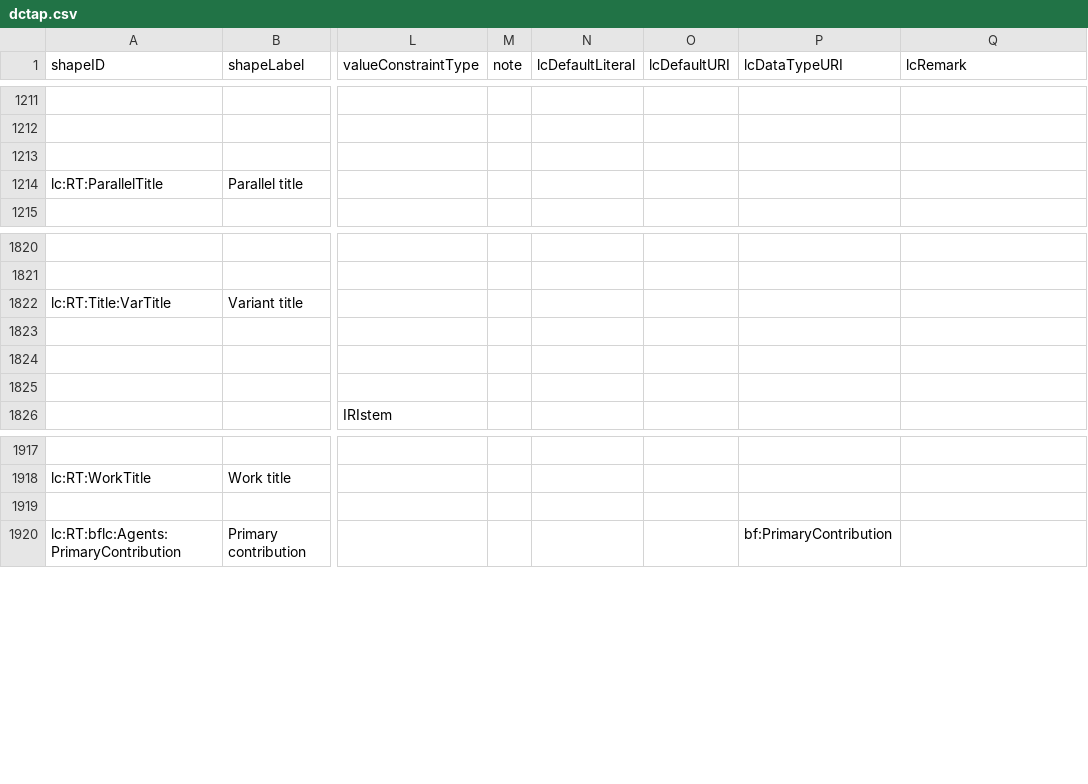
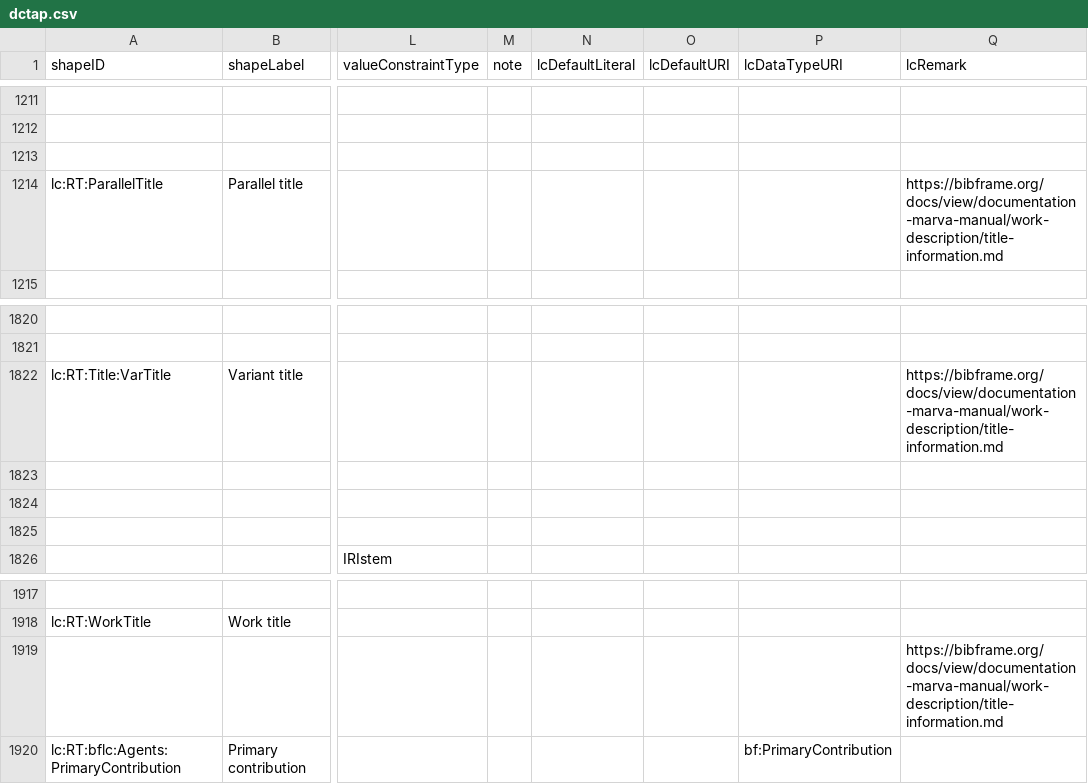
Before and after one commit to lcnetdev/marva-profiles, a CSV file: marva-stage/dctap.csv, drawn as a sheet; only a part is shown, gaps mark what is left out; the diff covers the shown part only; the diff names each change by its address in the sheet, - before the commit and + after, or states it on an @@ line.

Commit message:
Update MARVA profiles

```diff
--- a/marva-stage/dctap.csv
+++ b/marva-stage/dctap.csv
-Q1214 (lcRemark): (empty)
+Q1214 (lcRemark): https://bibframe.org/docs/view/documentation-marva-manual/work-description/title-information.md
-Q1822 (lcRemark): (empty)
+Q1822 (lcRemark): https://bibframe.org/docs/view/documentation-marva-manual/work-description/title-information.md
-Q1919 (lcRemark): (empty)
+Q1919 (lcRemark): https://bibframe.org/docs/view/documentation-marva-manual/work-description/title-information.md
```
Also changed, not shown: 9 edited cells elsewhere in this file, marva-prod/dctap.csv, 4 other files.
